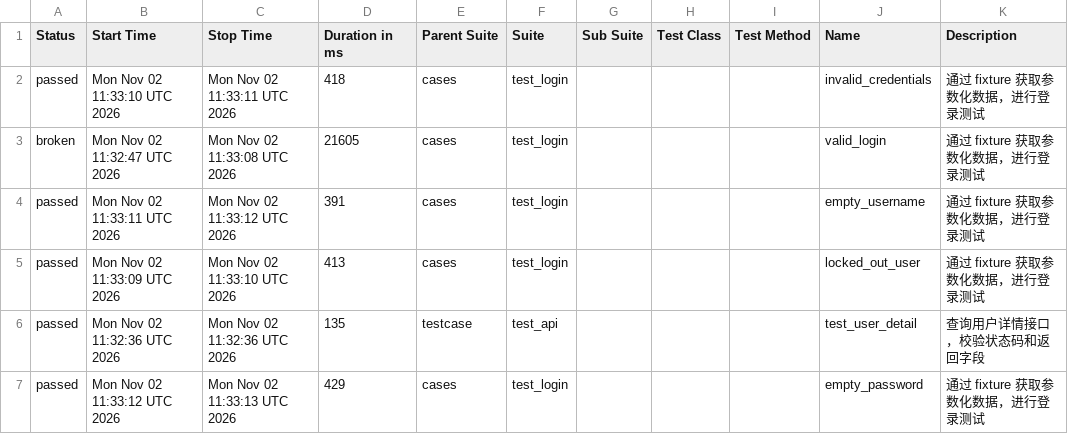
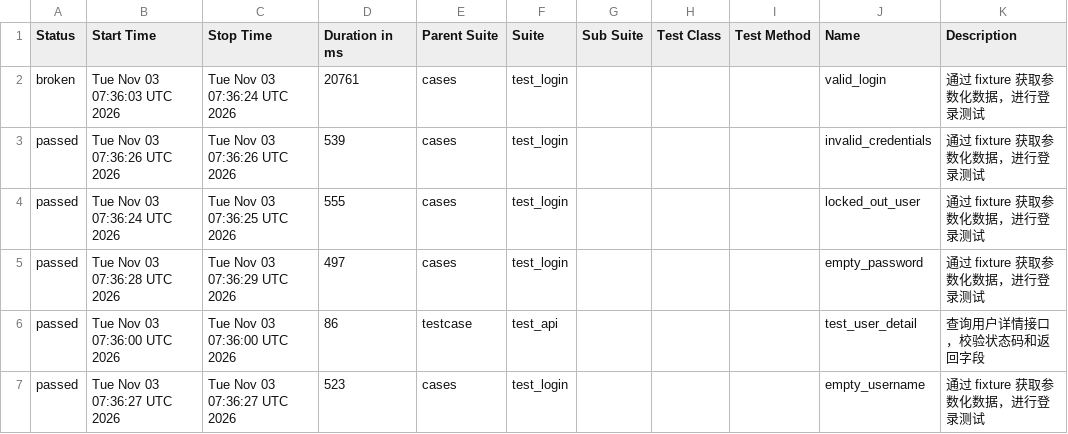
Before and after one commit to Emily8801/my-automation-project, a CSV file: data/suites.csv, drawn as a sheet.

```diff
--- a/data/suites.csv
+++ b/data/suites.csv
@@ -1,7 +1,7 @@
 "Status","Start Time","Stop Time","Duration in ms","Parent Suite","Suite","Sub Suite","Test Class","Test Method","Name","Description"
-"passed","Mon Nov 02 11:33:10 UTC 2026","Mon Nov 02 11:33:11 UTC 2026","418","cases","test_login","","","","invalid_credentials","通过 fixture 获取参数化数据，进行登录测试"
-"broken","Mon Nov 02 11:32:47 UTC 2026","Mon Nov 02 11:33:08 UTC 2026","21605","cases","test_login","","","","valid_login","通过 fixture 获取参数化数据，进行登录测试"
-"passed","Mon Nov 02 11:33:11 UTC 2026","Mon Nov 02 11:33:12 UTC 2026","391","cases","test_login","","","","empty_username","通过 fixture 获取参数化数据，进行登录测试"
-"passed","Mon Nov 02 11:33:09 UTC 2026","Mon Nov 02 11:33:10 UTC 2026","413","cases","test_login","","","","locked_out_user","通过 fixture 获取参数化数据，进行登录测试"
-"passed","Mon Nov 02 11:32:36 UTC 2026","Mon Nov 02 11:32:36 UTC 2026","135","testcase","test_api","","","","test_user_detail","查询用户详情接口，校验状态码和返回字段"
-"passed","Mon Nov 02 11:33:12 UTC 2026","Mon Nov 02 11:33:13 UTC 2026","429","cases","test_login","","","","empty_password","通过 fixture 获取参数化数据，进行登录测试"
+"broken","Tue Nov 03 07:36:03 UTC 2026","Tue Nov 03 07:36:24 UTC 2026","20761","cases","test_login","","","","valid_login","通过 fixture 获取参数化数据，进行登录测试"
+"passed","Tue Nov 03 07:36:26 UTC 2026","Tue Nov 03 07:36:26 UTC 2026","539","cases","test_login","","","","invalid_credentials","通过 fixture 获取参数化数据，进行登录测试"
+"passed","Tue Nov 03 07:36:24 UTC 2026","Tue Nov 03 07:36:25 UTC 2026","555","cases","test_login","","","","locked_out_user","通过 fixture 获取参数化数据，进行登录测试"
+"passed","Tue Nov 03 07:36:28 UTC 2026","Tue Nov 03 07:36:29 UTC 2026","497","cases","test_login","","","","empty_password","通过 fixture 获取参数化数据，进行登录测试"
+"passed","Tue Nov 03 07:36:00 UTC 2026","Tue Nov 03 07:36:00 UTC 2026","86","testcase","test_api","","","","test_user_detail","查询用户详情接口，校验状态码和返回字段"
+"passed","Tue Nov 03 07:36:27 UTC 2026","Tue Nov 03 07:36:27 UTC 2026","523","cases","test_login","","","","empty_username","通过 fixture 获取参数化数据，进行登录测试"
```
Also changed, not shown: 38 other files.
